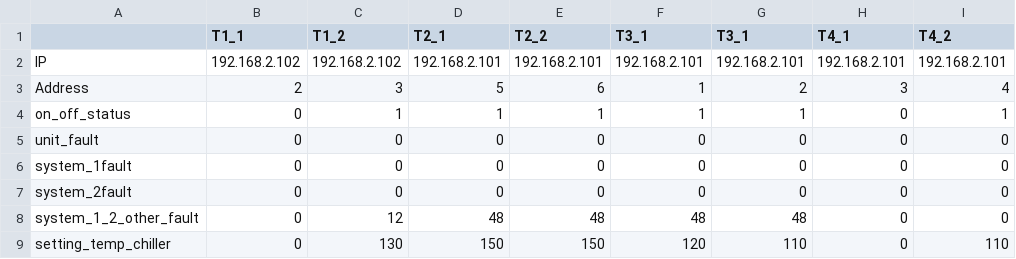
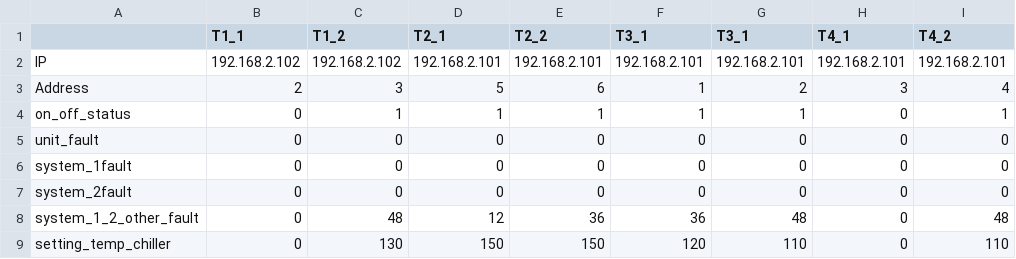
Before and after one commit to HarisHidayatul/usr_dr_device, a CSV file: chiller_board.csv (was alarm_temp.csv), drawn as a sheet.

```diff
--- a/alarm_temp.csv
+++ b/chiller_board.csv
@@ -7,3 +7,3 @@ system_1fault,0,0,0,0,0,0,0,0
 system_2fault,0,0,0,0,0,0,0,0
-system_1_2_other_fault,0,12,48,48,48,48,0,0
+system_1_2_other_fault,0,48,12,36,36,48,0,48
 setting_temp_chiller,0,130,150,150,120,110,0,110
```
Also changed, not shown: 3 other files.
